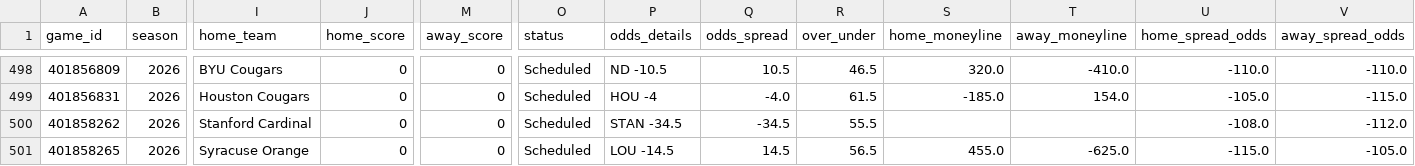
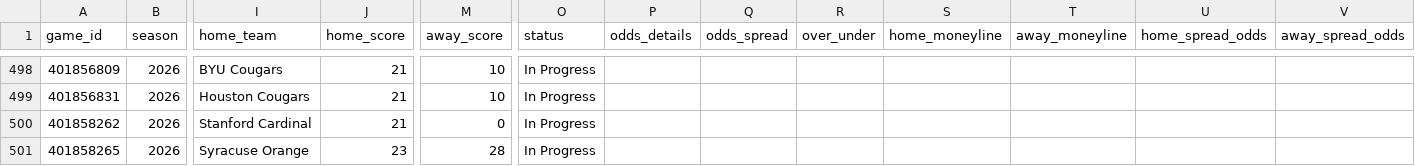
Before and after one commit to rudypospisil/college_football, a CSV file: data/seasons/2026.csv, drawn as a sheet; only a part is shown, gaps mark what is left out; the diff covers the shown part only; the diff names each change by its address in the sheet, - before the commit and + after, or states it on an @@ line.

```diff
--- a/data/seasons/2026.csv
+++ b/data/seasons/2026.csv
-J498:J500 (home_score): 0
+J498:J500 (home_score): 21
-M498:M499 (away_score): 0
+M498:M499 (away_score): 10
-O498:O501 (status): Scheduled
+O498:O501 (status): In Progress
-P498 (odds_details): ND -10.5
+P498 (odds_details): (empty)
-Q498 (odds_spread): 10.5
+Q498 (odds_spread): (empty)
-R498 (over_under): 46.5
+R498 (over_under): (empty)
-S498 (home_moneyline): 320.0
+S498 (home_moneyline): (empty)
-T498 (away_moneyline): -410.0
+T498 (away_moneyline): (empty)
-U498 (home_spread_odds): -110.0
+U498 (home_spread_odds): (empty)
-V498 (away_spread_odds): -110.0
+V498 (away_spread_odds): (empty)
-P499 (odds_details): HOU -4
+P499 (odds_details): (empty)
-Q499 (odds_spread): -4.0
+Q499 (odds_spread): (empty)
-R499 (over_under): 61.5
+R499 (over_under): (empty)
-S499 (home_moneyline): -185.0
+S499 (home_moneyline): (empty)
-T499 (away_moneyline): 154.0
+T499 (away_moneyline): (empty)
-U499 (home_spread_odds): -105.0
+U499 (home_spread_odds): (empty)
-V499 (away_spread_odds): -115.0
+V499 (away_spread_odds): (empty)
-P500 (odds_details): STAN -34.5
+P500 (odds_details): (empty)
-Q500 (odds_spread): -34.5
+Q500 (odds_spread): (empty)
-R500 (over_under): 55.5
+R500 (over_under): (empty)
-U500 (home_spread_odds): -108.0
+U500 (home_spread_odds): (empty)
-V500 (away_spread_odds): -112.0
+V500 (away_spread_odds): (empty)
-J501 (home_score): 0
+J501 (home_score): 23
-M501 (away_score): 0
+M501 (away_score): 28
-P501 (odds_details): LOU -14.5
+P501 (odds_details): (empty)
-Q501 (odds_spread): 14.5
+Q501 (odds_spread): (empty)
-R501 (over_under): 56.5
+R501 (over_under): (empty)
-S501 (home_moneyline): 455.0
+S501 (home_moneyline): (empty)
-T501 (away_moneyline): -625.0
+T501 (away_moneyline): (empty)
-U501 (home_spread_odds): -115.0
+U501 (home_spread_odds): (empty)
-V501 (away_spread_odds): -105.0
+V501 (away_spread_odds): (empty)
```
Also changed, not shown: 92 edited cells elsewhere in this file, data/predictions.csv, 1 other file.
